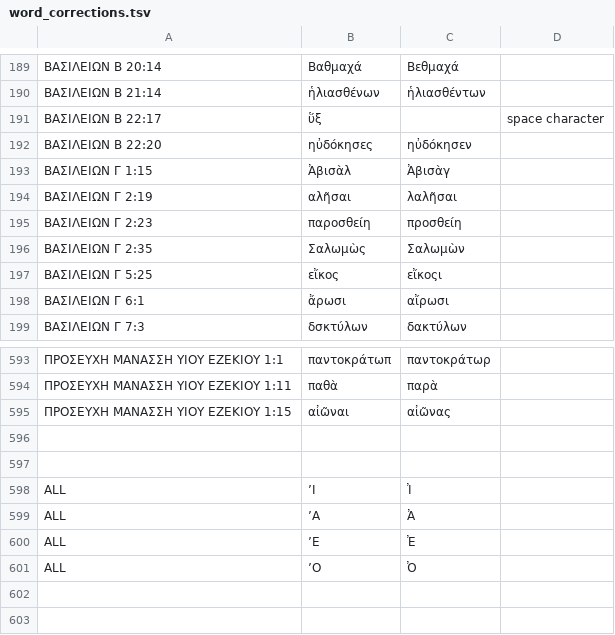
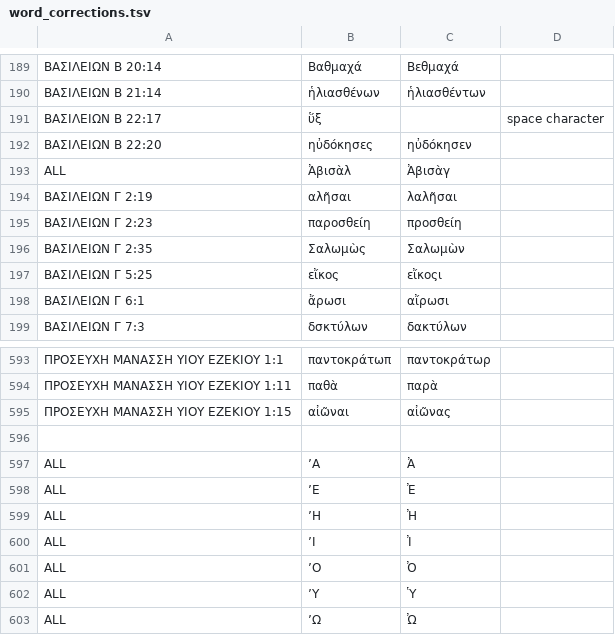
Before and after one commit to jjorloff1/brenton-lxx-error-finder, a TSV file: word_corrections.tsv, drawn as a sheet; only a part is shown, gaps mark what is left out; removed rows and columns are numbered as before the commit, all else as after; the diff names each change by its address in the sheet, - before the commit and + after, or states it on an @@ line.

```diff
--- a/word_corrections.tsv
+++ b/word_corrections.tsv
-A193: ΒΑΣΙΛΕΙΩΝ Γ 1:15
+A193: ALL
-row 597: (empty)
+row 599: ALL | ʼΗ | Ἠ
@@ row 598 moved to row 600: ALL @@
+row 602: ALL | ʼΥ | Ὑ
+row 603: ALL | ʼΩ | Ὠ
```
Also changed, not shown: missing_words.tsv, missing_words_legitimate_variations.tsv, 8 other files.
